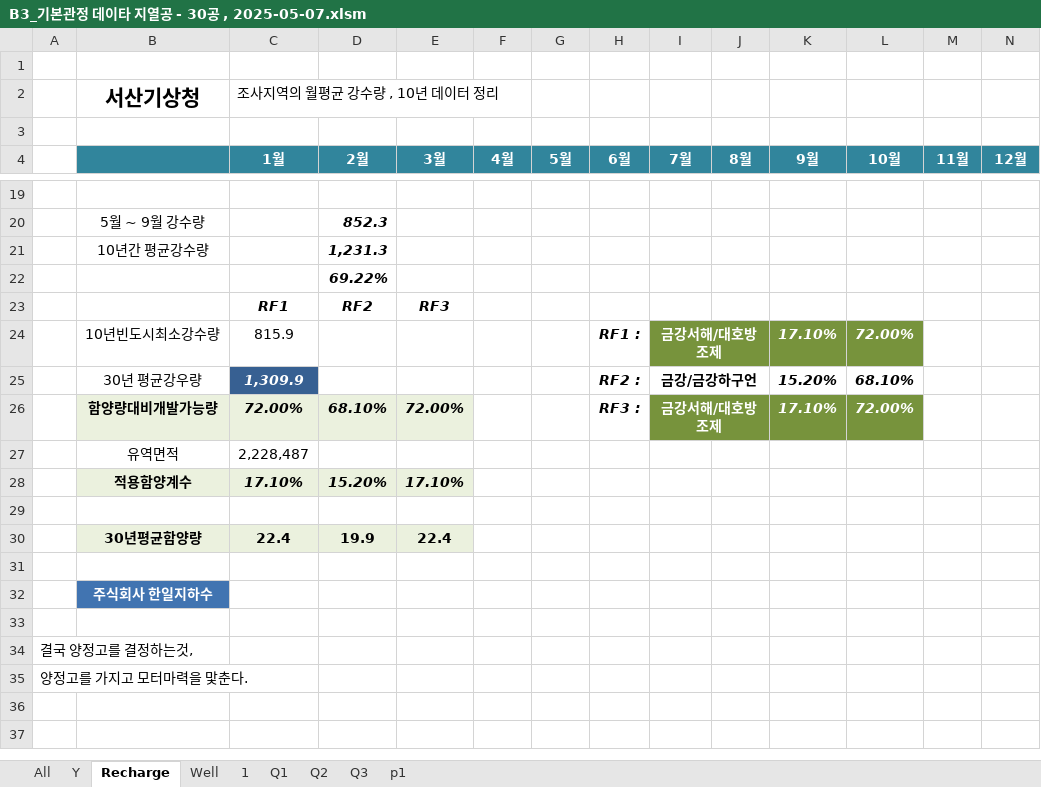
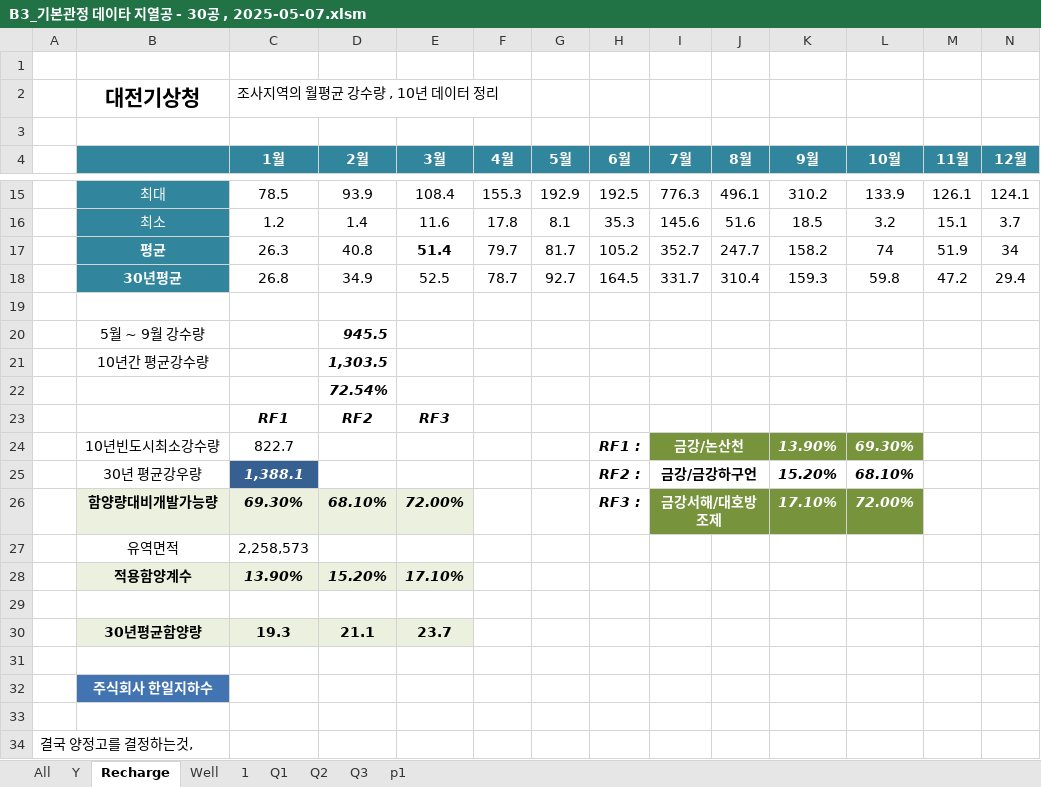
Before and after one commit to ihanseol/02_Excel3, an Excel workbook: 01_Acquifer Pumping Test/03_기본관정데이타/B3_기본관정 데이타 지열공 - 30공 , 2025-05-07.xlsm, sheet Recharge, drawn as a sheet; only a part is shown, gaps mark what is left out; the shorter side is filled out with more unchanged rows; values as stored, in another font and other column widths than the file's, no borders; charts and pictures not drawn; removed rows and columns are numbered as before the commit, all else as after; rows hold the shown columns only; the diff covers the shown part only; the diff names each change by its address in the sheet, - before the commit and + after, or states it on an @@ line.

```diff
--- a/01_Acquifer Pumping Test/03_기본관정데이타/B3_기본관정 데이타 지열공 - 30공 , 2025-05-07.xlsm (sheet Recharge)
+++ b/01_Acquifer Pumping Test/03_기본관정데이타/B3_기본관정 데이타 지열공 - 30공 , 2025-05-07.xlsm (sheet Recharge)
-B2: 서산기상청
+B2: 대전기상청
+row 15:  | 최대 | 78.5 | 93.9 | 108.4 | 155.3 | 192.9 | 192.5 | 776.3 | 496.1 | 310.2 | 133.9 | 126.1 | 124.1
+row 16:  | 최소 | 1.2 | 1.4 | 11.6 | 17.8 | 8.1 | 35.3 | 145.6 | 51.6 | 18.5 | 3.2 | 15.1 | 3.7
+row 17:  | 평균 | 26.3 | 40.8 | 51.4 | 79.7 | 81.7 | 105.2 | 352.7 | 247.7 | 158.2 | 74 | 51.9 | 34
+row 18:  | 30년평균 | 26.8 | 34.9 | 52.5 | 78.7 | 92.7 | 164.5 | 331.7 | 310.4 | 159.3 | 59.8 | 47.2 | 29.4
-D20 (2월): 852.3
+D20 (2월): 945.5
-D21 (2월): 1,231.3
+D21 (2월): 1,303.5
-D22 (2월): 69.22%
+D22 (2월): 72.54%
-row 24:  | 10년빈도시최소강수량 | 815.9 |  |  |  |  | RF1 : | 금강서해/대호방조제 |  | 17.10% | 72.00%
+row 24:  | 10년빈도시최소강수량 | 822.7 |  |  |  |  | RF1 : | 금강/논산천 |  | 13.90% | 69.30%
-C25 (1월): 1,309.9
+C25 (1월): 1,388.1
-C26 (1월): 72.00%
+C26 (1월): 69.30%
-C27 (1월): 2,228,487
+C27 (1월): 2,258,573
-C28 (1월): 17.10%
+C28 (1월): 13.90%
-row 30:  | 30년평균함양량 | 22.4 | 19.9 | 22.4
+row 30:  | 30년평균함양량 | 19.3 | 21.1 | 23.7
```
Also changed, not shown: 10 added rows and 14 removed rows elsewhere in this sheet, sheet All, sheet Y, sheet 1, sheet Well, hidden cells, charts or pictures, 5 other files.
